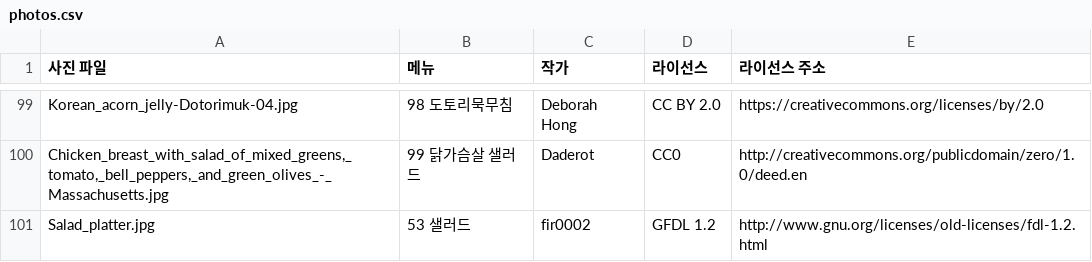
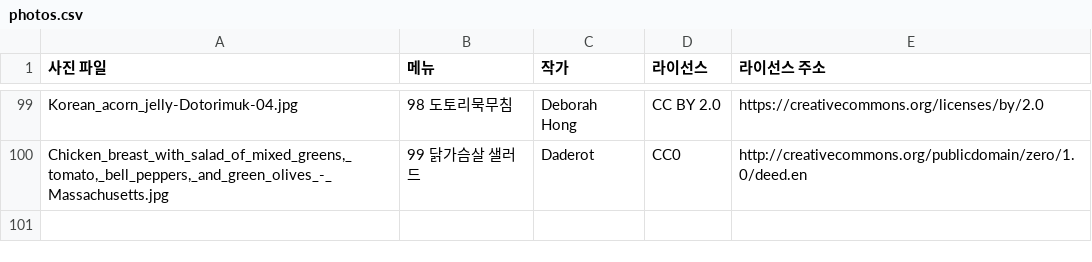
Before and after one commit to kironkab726/meal-project, a CSV file: tools/photos.csv, drawn as a sheet; only a part is shown, gaps mark what is left out.

```diff
--- a/tools/photos.csv
+++ b/tools/photos.csv
@@ -100,2 +100 @@
 "Chicken_breast_with_salad_of_mixed_greens,_tomato,_bell_peppers,_and_green_olives_-_Massachusetts.jpg","99 닭가슴살 샐러드","Daderot","CC0","http://creativecommons.org/publicdomain/zero/1.0/deed.en"
-"Salad_platter.jpg","53 샐러드","fir0002","GFDL 1.2","http://www.gnu.org/licenses/old-licenses/fdl-1.2.html"
```
Also changed, not shown: 2 other files.
